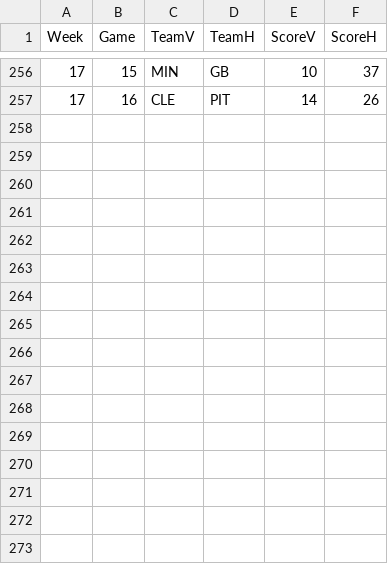
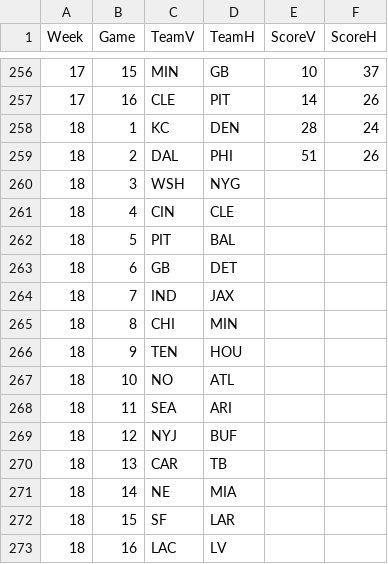
Before and after one commit to dnegrey/nflFamilyPicks, a CSV file: var/game.csv, drawn as a sheet; only a part is shown, gaps mark what is left out.

Commit message:
added week 18 picks

```diff
--- a/var/game.csv
+++ b/var/game.csv
@@ -257 +257,17 @@
 17,16,"CLE","PIT",14,26
+18,1,"KC","DEN",28,24
+18,2,"DAL","PHI",51,26
+18,3,"WSH","NYG",,
+18,4,"CIN","CLE",,
+18,5,"PIT","BAL",,
+18,6,"GB","DET",,
+18,7,"IND","JAX",,
+18,8,"CHI","MIN",,
+18,9,"TEN","HOU",,
+18,10,"NO","ATL",,
+18,11,"SEA","ARI",,
+18,12,"NYJ","BUF",,
+18,13,"CAR","TB",,
+18,14,"NE","MIA",,
+18,15,"SF","LAR",,
+18,16,"LAC","LV",,
```
Also changed, not shown: 1 other file.
